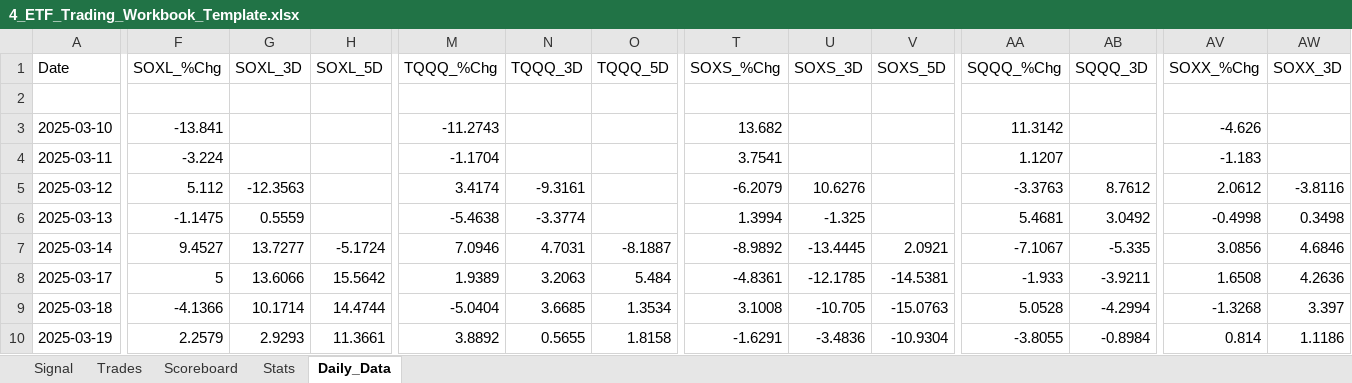
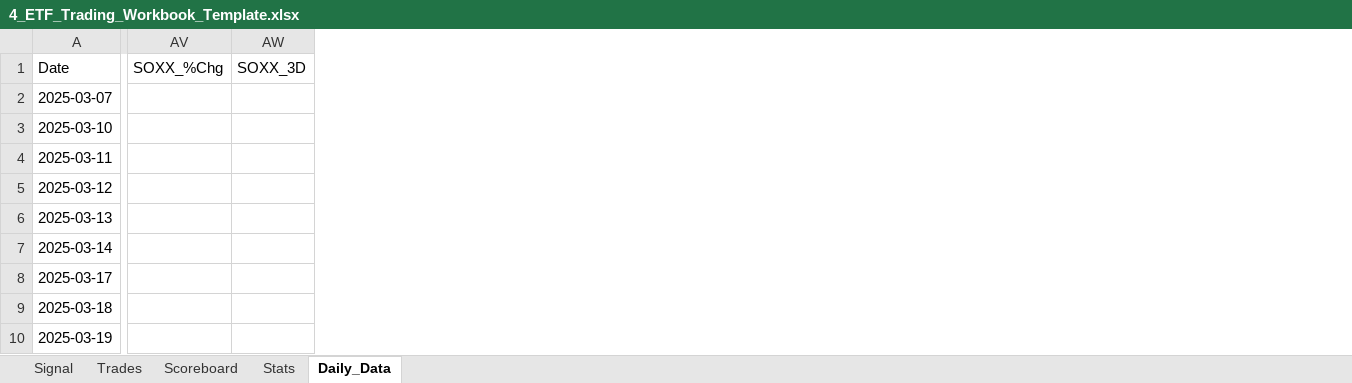
Before and after one commit to mrpink970/4-etf-trading-plan, an Excel workbook: 4_ETF_Trading_Workbook_Template.xlsx, sheet Daily_Data, drawn as a sheet; only a part is shown, gaps mark what is left out; values as stored, in another font and other column widths than the file's, no borders; removed rows and columns are numbered as before the commit, all else as after; the diff covers the shown part only; the diff names each change by its address in the sheet, - before the commit and + after, or states it on an @@ line.

```diff
--- a/4_ETF_Trading_Workbook_Template.xlsx (sheet Daily_Data)
+++ b/4_ETF_Trading_Workbook_Template.xlsx (sheet Daily_Data)
-column F, rows 1-10: SOXL_%Chg |  | -13.841 | -3.224 | 5.112 | -1.1475 | 9.4527 | 5 | -4.1366 | 2.2579
-column G, rows 1-10: SOXL_3D |  |  |  | -12.3563 | 0.5559 | 13.7277 | 13.6066 | 10.1714 | 2.9293
-column H, rows 1-10: SOXL_5D |  |  |  |  |  | -5.1724 | 15.5642 | 14.4744 | 11.3661
-column M, rows 1-10: TQQQ_%Chg |  | -11.2743 | -1.1704 | 3.4174 | -5.4638 | 7.0946 | 1.9389 | -5.0404 | 3.8892
-column N, rows 1-10: TQQQ_3D |  |  |  | -9.3161 | -3.3774 | 4.7031 | 3.2063 | 3.6685 | 0.5655
-column O, rows 1-10: TQQQ_5D |  |  |  |  |  | -8.1887 | 5.484 | 1.3534 | 1.8158
-column T, rows 1-10: SOXS_%Chg |  | 13.682 | 3.7541 | -6.2079 | 1.3994 | -8.9892 | -4.8361 | 3.1008 | -1.6291
-column U, rows 1-10: SOXS_3D |  |  |  | 10.6276 | -1.325 | -13.4445 | -12.1785 | -10.705 | -3.4836
-column V, rows 1-10: SOXS_5D |  |  |  |  |  | 2.0921 | -14.5381 | -15.0763 | -10.9304
-column AA, rows 1-10: SQQQ_%Chg |  | 11.3142 | 1.1207 | -3.3763 | 5.4681 | -7.1067 | -1.933 | 5.0528 | -3.8055
-column AB, rows 1-10: SQQQ_3D |  |  |  | 8.7612 | 3.0492 | -5.335 | -3.9211 | -4.2994 | -0.8984
-A2: (empty)
+A2: 2025-03-07
-AV3: -4.626
+AV3: (empty)
-AV4: -1.183
+AV4: (empty)
-AV5: 2.0612
+AV5: (empty)
-AW5: -3.8116
+AW5: (empty)
-AV6: -0.4998
+AV6: (empty)
-AW6: 0.3498
+AW6: (empty)
-AV7: 3.0856
+AV7: (empty)
-AW7: 4.6846
+AW7: (empty)
-AV8: 1.6508
+AV8: (empty)
-AW8: 4.2636
+AW8: (empty)
-AV9: -1.3268
+AV9: (empty)
-AW9: 3.397
+AW9: (empty)
-AV10: 0.814
+AV10: (empty)
-AW10: 1.1186
+AW10: (empty)
```
Also changed, not shown: 18 added columns, 7 removed columns and 802 edited cells elsewhere in this sheet.
